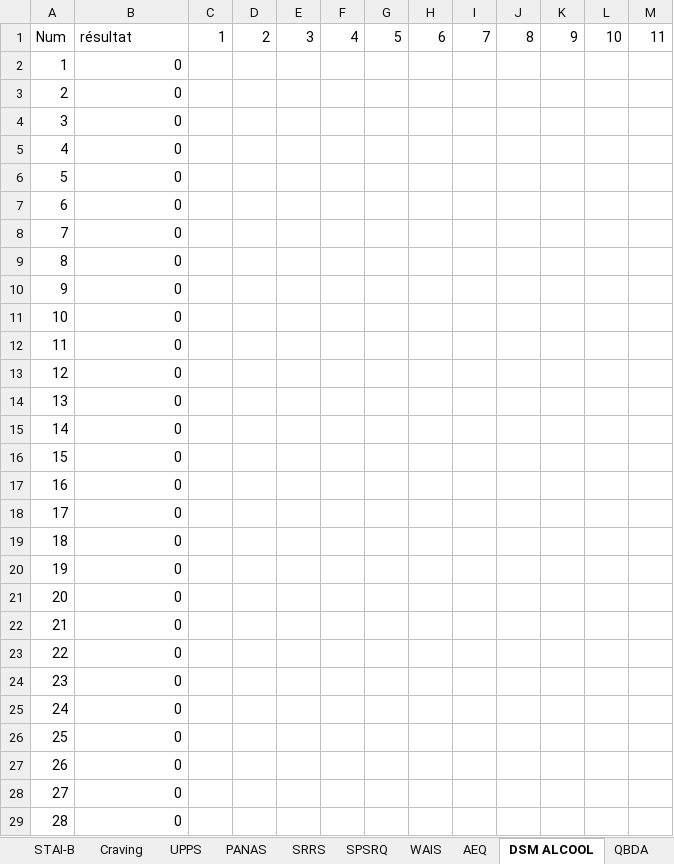
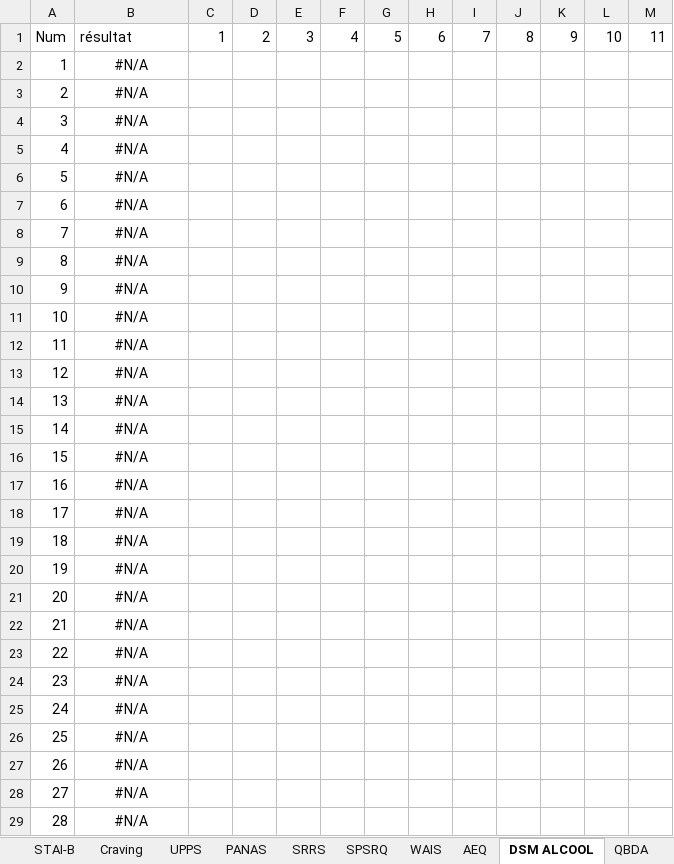
Before and after one commit to FWyckmans/MBMF_Study2, an Excel workbook: Raw_Data/Questionnaires.xlsx, sheet DSM ALCOOL, drawn as a sheet; only a part is shown; values as stored, in another font and other column widths than the file's, no borders; the diff covers the shown part only; the diff names each change by its address in the sheet, - before the commit and + after, or states it on an @@ line.

```diff
--- a/Raw_Data/Questionnaires.xlsx (sheet DSM ALCOOL)
+++ b/Raw_Data/Questionnaires.xlsx (sheet DSM ALCOOL)
-B2:B29: 0
+B2:B29: #N/A
-B2:B29 alignment: right
+B2:B29 alignment: center
```
Also changed, not shown: 132 edited cells and cell formats elsewhere in this sheet, sheet Total, sheet SCL90-R, sheet CoH, sheet Craving, sheet UPPS, sheet AEQ, 11 more sheets, formulas that keep their value, 5 other files.
